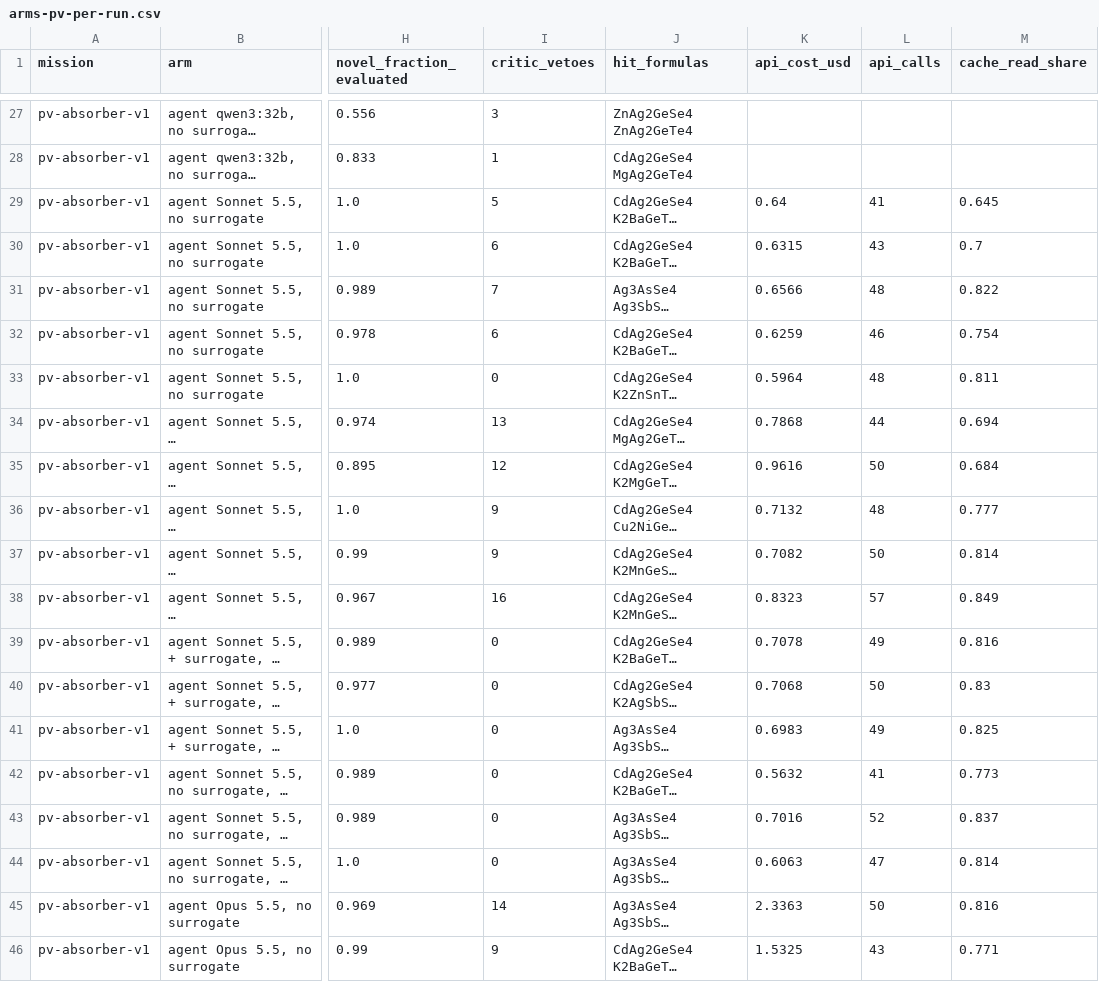
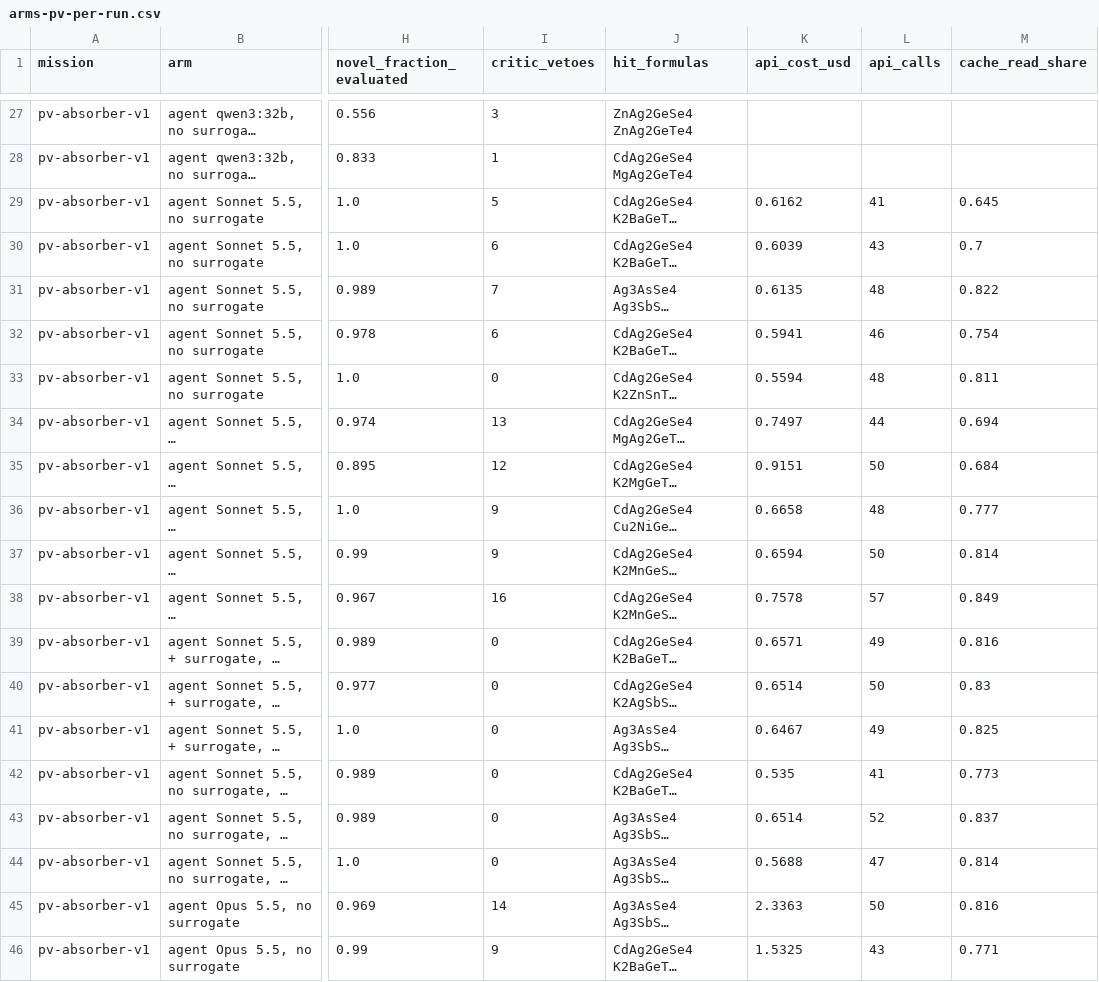
Before and after one commit to drthyang/agentic-ai-materials, a CSV file: results/2026-10-10-claude-ablation/arms-pv-per-run.csv, drawn as a sheet; only a part is shown, gaps mark what is left out; long unchanged cells end in …; the diff names each change by its address in the sheet, - before the commit and + after, or states it on an @@ line.

```diff
--- a/results/2026-10-10-claude-ablation/arms-pv-per-run.csv
+++ b/results/2026-10-10-claude-ablation/arms-pv-per-run.csv
-K29 (api_cost_usd): 0.64
+K29 (api_cost_usd): 0.6162
-K30 (api_cost_usd): 0.6315
+K30 (api_cost_usd): 0.6039
-K31 (api_cost_usd): 0.6566
+K31 (api_cost_usd): 0.6135
-K32 (api_cost_usd): 0.6259
+K32 (api_cost_usd): 0.5941
-K33 (api_cost_usd): 0.5964
+K33 (api_cost_usd): 0.5594
-K34 (api_cost_usd): 0.7868
+K34 (api_cost_usd): 0.7497
-K35 (api_cost_usd): 0.9616
+K35 (api_cost_usd): 0.9151
-K36 (api_cost_usd): 0.7132
+K36 (api_cost_usd): 0.6658
-K37 (api_cost_usd): 0.7082
+K37 (api_cost_usd): 0.6594
-K38 (api_cost_usd): 0.8323
+K38 (api_cost_usd): 0.7578
-K39 (api_cost_usd): 0.7078
+K39 (api_cost_usd): 0.6571
-K40 (api_cost_usd): 0.7068
+K40 (api_cost_usd): 0.6514
-K41 (api_cost_usd): 0.6983
+K41 (api_cost_usd): 0.6467
-K42 (api_cost_usd): 0.5632
+K42 (api_cost_usd): 0.535
-K43 (api_cost_usd): 0.7016
+K43 (api_cost_usd): 0.6514
-K44 (api_cost_usd): 0.6063
+K44 (api_cost_usd): 0.5688
```
Also changed, not shown: results/2026-10-10-claude-ablation/api-spend-ledger.csv, results/2026-10-10-claude-ablation/arms-qd-per-run.csv, 8 other files.
